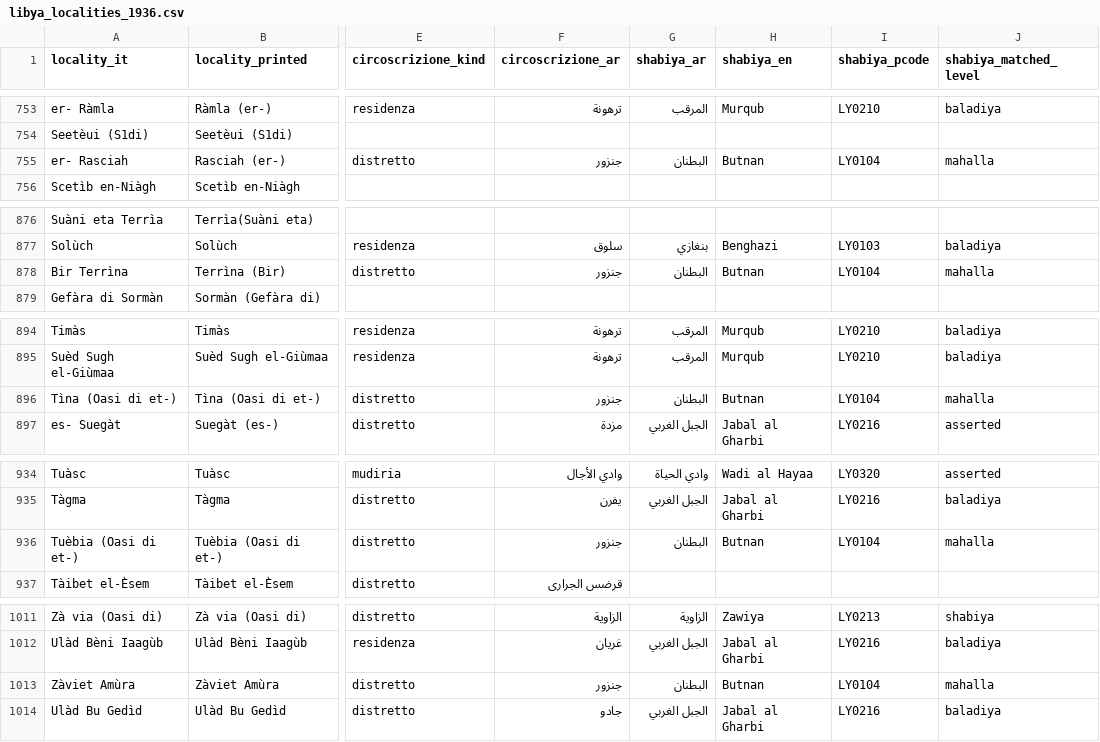
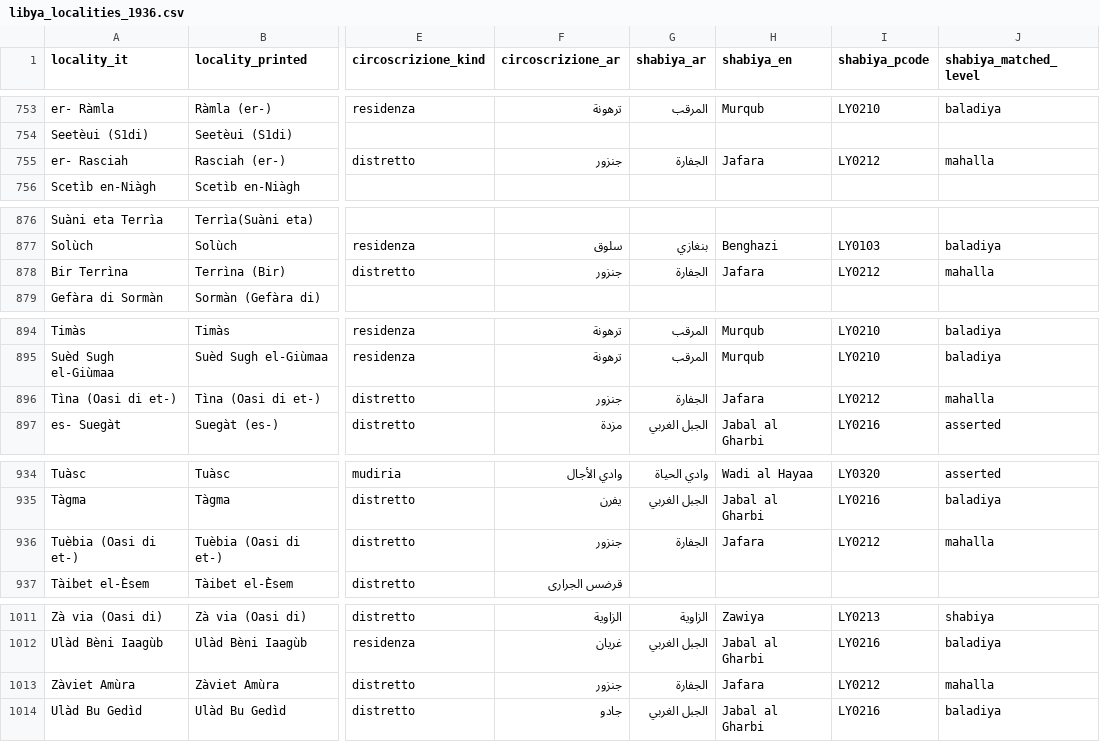
Before and after one commit to MedDhia/LibyaData, a CSV file: data/processed/istat/libya_localities_1936.csv, drawn as a sheet; only a part is shown, gaps mark what is left out; the diff covers the shown part only; the diff names each change by its address in the sheet, - before the commit and + after, or states it on an @@ line.

```diff
--- a/data/processed/istat/libya_localities_1936.csv
+++ b/data/processed/istat/libya_localities_1936.csv
-G755 (shabiya_ar): البطنان
+G755 (shabiya_ar): الجفارة
-H755 (shabiya_en): Butnan
+H755 (shabiya_en): Jafara
-I755 (shabiya_pcode): LY0104
+I755 (shabiya_pcode): LY0212
-G878 (shabiya_ar): البطنان
+G878 (shabiya_ar): الجفارة
-H878 (shabiya_en): Butnan
+H878 (shabiya_en): Jafara
-I878 (shabiya_pcode): LY0104
+I878 (shabiya_pcode): LY0212
-G896 (shabiya_ar): البطنان
+G896 (shabiya_ar): الجفارة
-H896 (shabiya_en): Butnan
+H896 (shabiya_en): Jafara
-I896 (shabiya_pcode): LY0104
+I896 (shabiya_pcode): LY0212
-G936 (shabiya_ar): البطنان
+G936 (shabiya_ar): الجفارة
-H936 (shabiya_en): Butnan
+H936 (shabiya_en): Jafara
-I936 (shabiya_pcode): LY0104
+I936 (shabiya_pcode): LY0212
-G1013 (shabiya_ar): البطنان
+G1013 (shabiya_ar): الجفارة
-H1013 (shabiya_en): Butnan
+H1013 (shabiya_en): Jafara
-I1013 (shabiya_pcode): LY0104
+I1013 (shabiya_pcode): LY0212
```
Also changed, not shown: 32 edited cells elsewhere in this file, data/processed/istat/libya_circoscrizioni_1936.csv, 8 other files.
